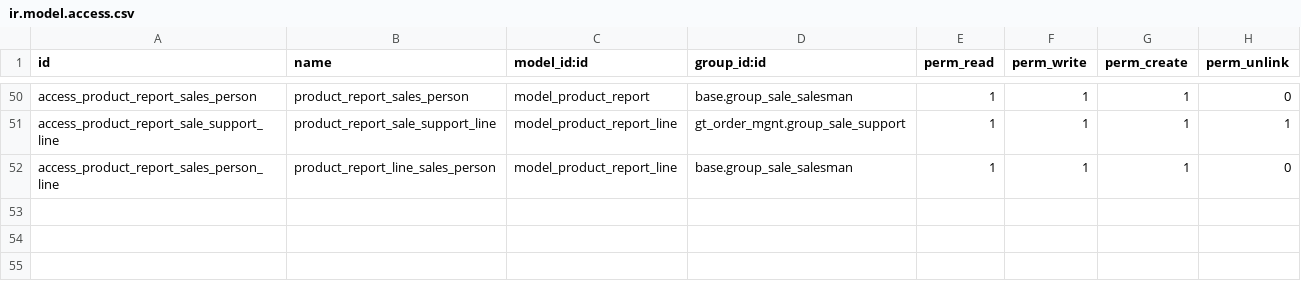
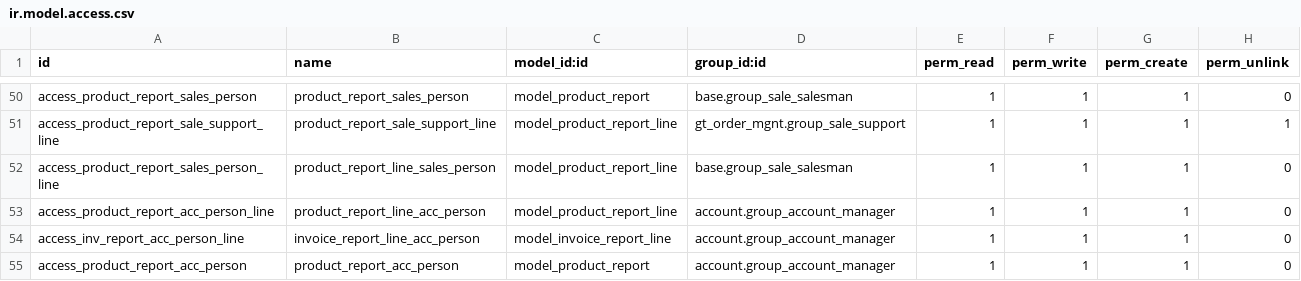
Before and after one commit to r-bhargavi/aalmir, a CSV file: stock_merge_picking/security/ir.model.access.csv, drawn as a sheet; only a part is shown, gaps mark what is left out; the diff names each change by its address in the sheet, - before the commit and + after, or states it on an @@ line.

Commit message:
product report changes

```diff
--- a/stock_merge_picking/security/ir.model.access.csv
+++ b/stock_merge_picking/security/ir.model.access.csv
+row 53: access_product_report_acc_person_line | product_report_line_acc_person | model_product_report_line | account.group_account_manager | 1 | 1 | 1 | 0
+row 54: access_inv_report_acc_person_line | invoice_report_line_acc_person | model_invoice_report_line | account.group_account_manager | 1 | 1 | 1 | 0
+row 55: access_product_report_acc_person | product_report_acc_person | model_product_report | account.group_account_manager | 1 | 1 | 1 | 0
```
Also changed, not shown: 3 other files.
